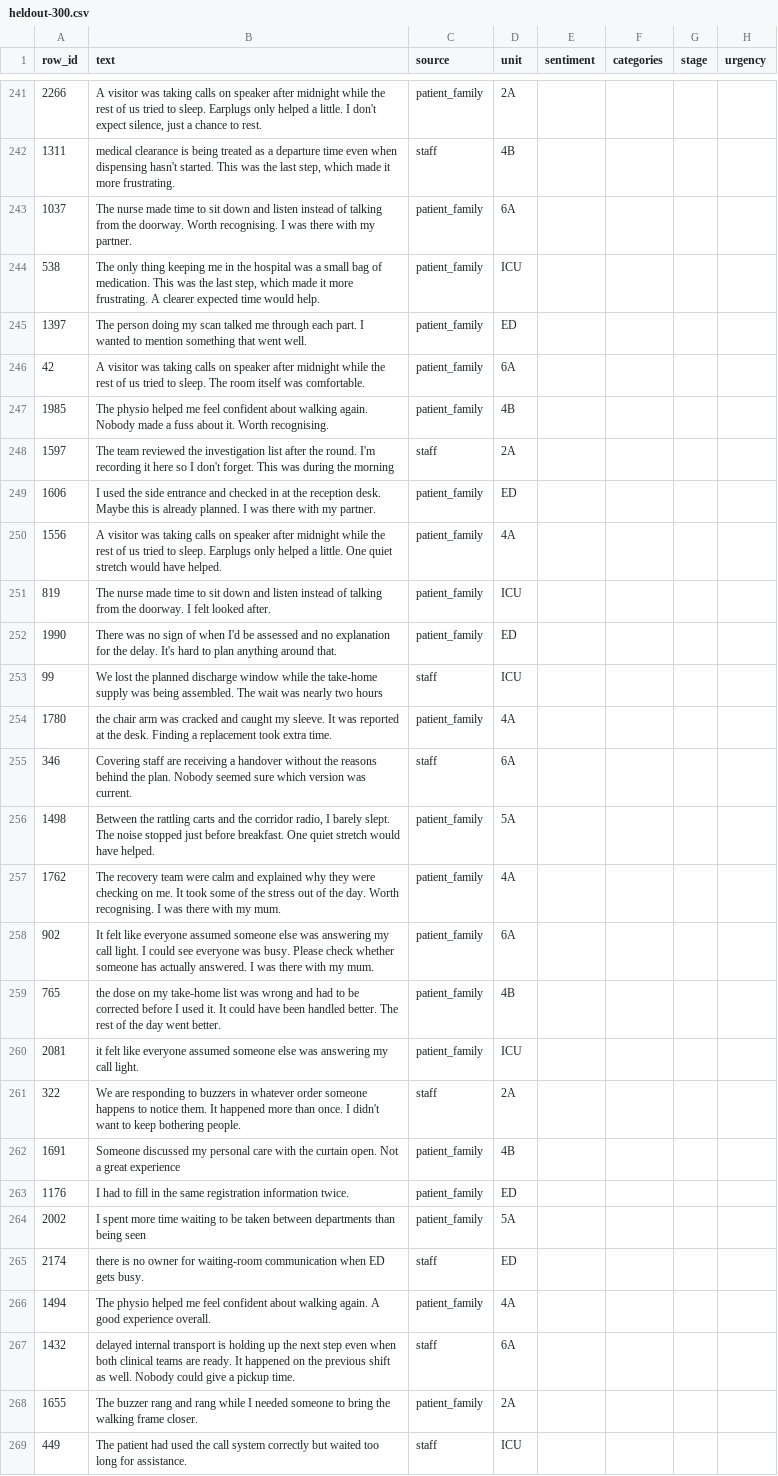
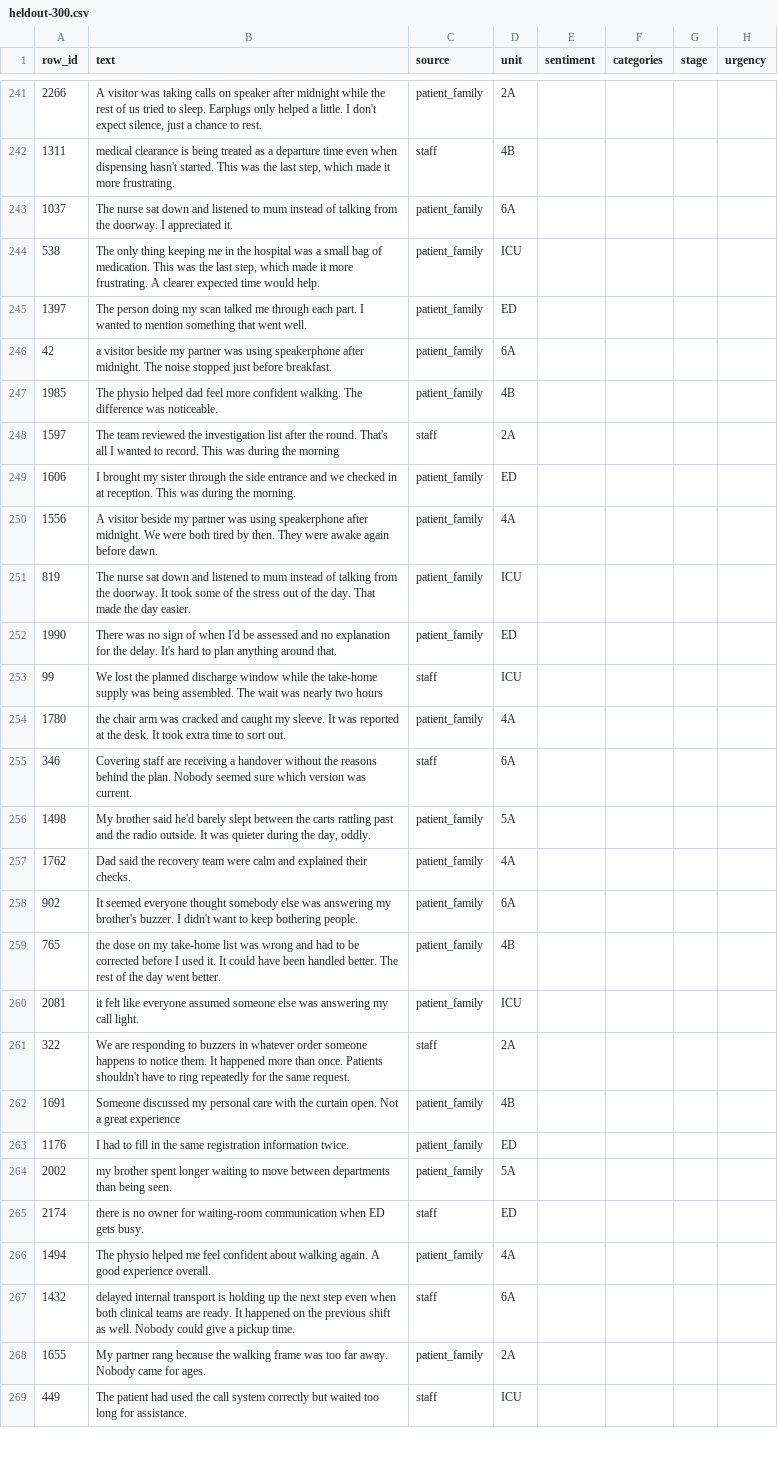
Before and after one commit to comp4310-project/kaizen, a CSV file: reports/bhavya/heldout-300.csv, drawn as a sheet; only a part is shown, gaps mark what is left out; the diff covers the shown part only; the diff names each change by its address in the sheet, - before the commit and + after, or states it on an @@ line.

Commit message:
evaluation: record final checks and grouping sensitivity

```diff
--- a/reports/bhavya/heldout-300.csv
+++ b/reports/bhavya/heldout-300.csv
-B243 (text): The nurse made time to sit down and listen instead of talking from the doorway. Worth recognising. I was there with my partner.
+B243 (text): The nurse sat down and listened to mum instead of talking from the doorway. I appreciated it.
-B246 (text): A visitor was taking calls on speaker after midnight while the rest of us tried to sleep. The room itself was comfortable.
+B246 (text): a visitor beside my partner was using speakerphone after midnight. The noise stopped just before breakfast.
-B247 (text): …physio helped me feel confident about walking again. Nobody made a fuss about it. Worth recognising.
+B247 (text): …physio helped dad feel more confident walking. The difference was noticeable.
-B248 (text): …the round. I'm recording it here so I don't forget. This was…
+B248 (text): …the round. That's all I wanted to record. This was…
-B249 (text): I used the side entrance and checked in at the reception desk. Maybe this is already planned. I was there with my partner.
+B249 (text): I brought my sister through the side entrance and we checked in at reception. This was during the morning.
-B250 (text): A visitor was taking calls on speaker after midnight while the rest of us tried to sleep. Earplugs only helped a little. One quiet stretch would have helped.
+B250 (text): A visitor beside my partner was using speakerphone after midnight. We were both tired by then. They were awake again before dawn.
-B251 (text): The nurse made time to sit down and listen instead of talking from the doorway. I felt looked after.
+B251 (text): The nurse sat down and listened to mum instead of talking from the doorway. It took some of the stress out of the day. That made the day easier.
-B254 (text): …the desk. Finding a replacement took extra time.
+B254 (text): …the desk. It took extra time to sort out.
-B256 (text): Between the rattling carts and the corridor radio, I barely slept. The noise stopped just before breakfast. One quiet stretch would have helped.
+B256 (text): My brother said he'd barely slept between the carts rattling past and the radio outside. It was quieter during the day, oddly.
-B257 (text): The recovery team were calm and explained why they were checking on me. It took some of the stress out of the day. Worth recognising. I was there with my mum.
+B257 (text): Dad said the recovery team were calm and explained their checks.
-B258 (text): It felt like everyone assumed someone else was answering my call light. I could see everyone was busy. Please check whether someone has actually answered. I was there with my mum.
+B258 (text): It seemed everyone thought somebody else was answering my brother's buzzer. I didn't want to keep bothering people.
-B261 (text): …than once. I didn't want to keep bothering people.
+B261 (text): …than once. Patients shouldn't have to ring repeatedly for the same request.
-B264 (text): I spent more time waiting to be taken between departments than being seen
+B264 (text): my brother spent longer waiting to move between departments than being seen.
-B268 (text): The buzzer rang and rang while I needed someone to bring the walking frame closer.
+B268 (text): My partner rang because the walking frame was too far away. Nobody came for ages.
```
Also changed, not shown: 97 edited cells elsewhere in this file, reports/bhavya/calibration-100.csv, reports/bhavya/issues-to-rate.csv, 8 other files.
